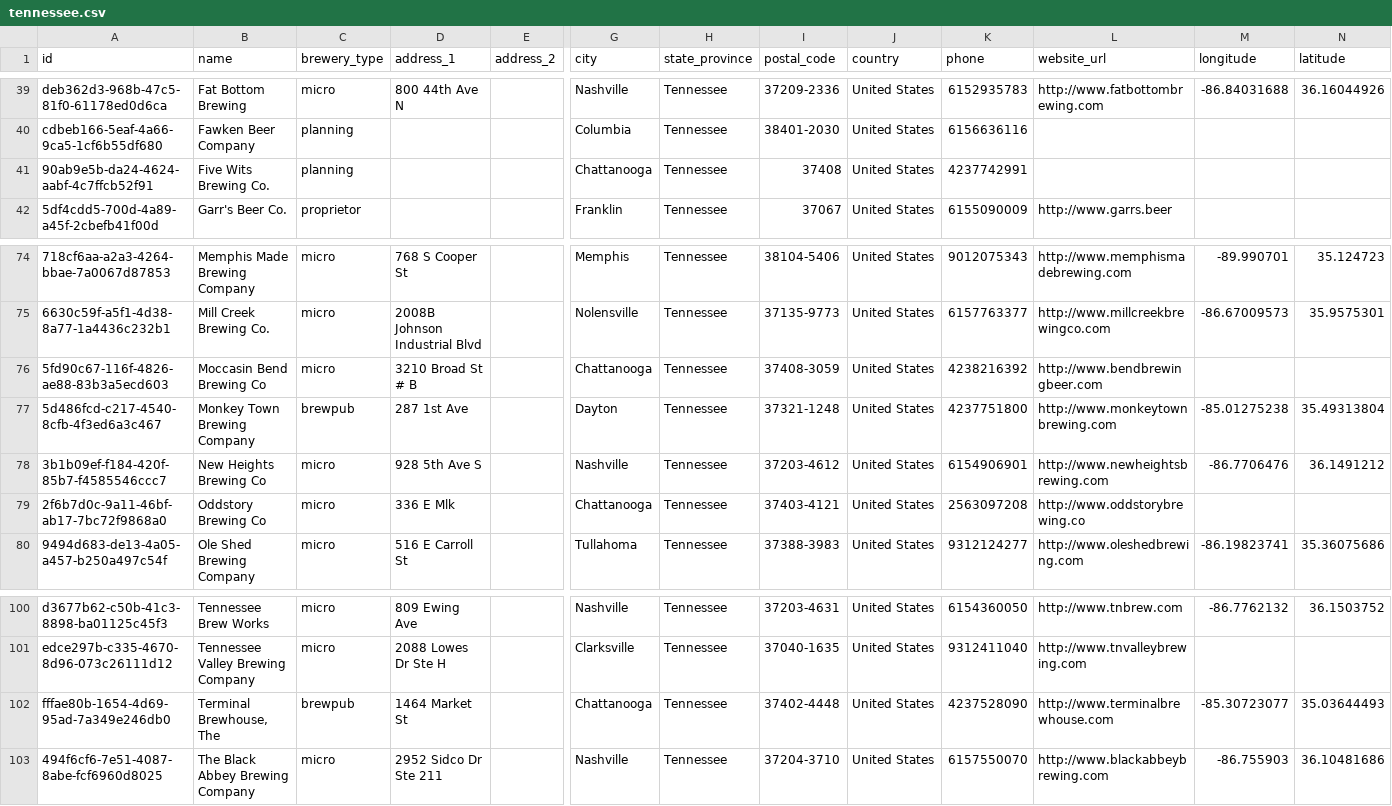
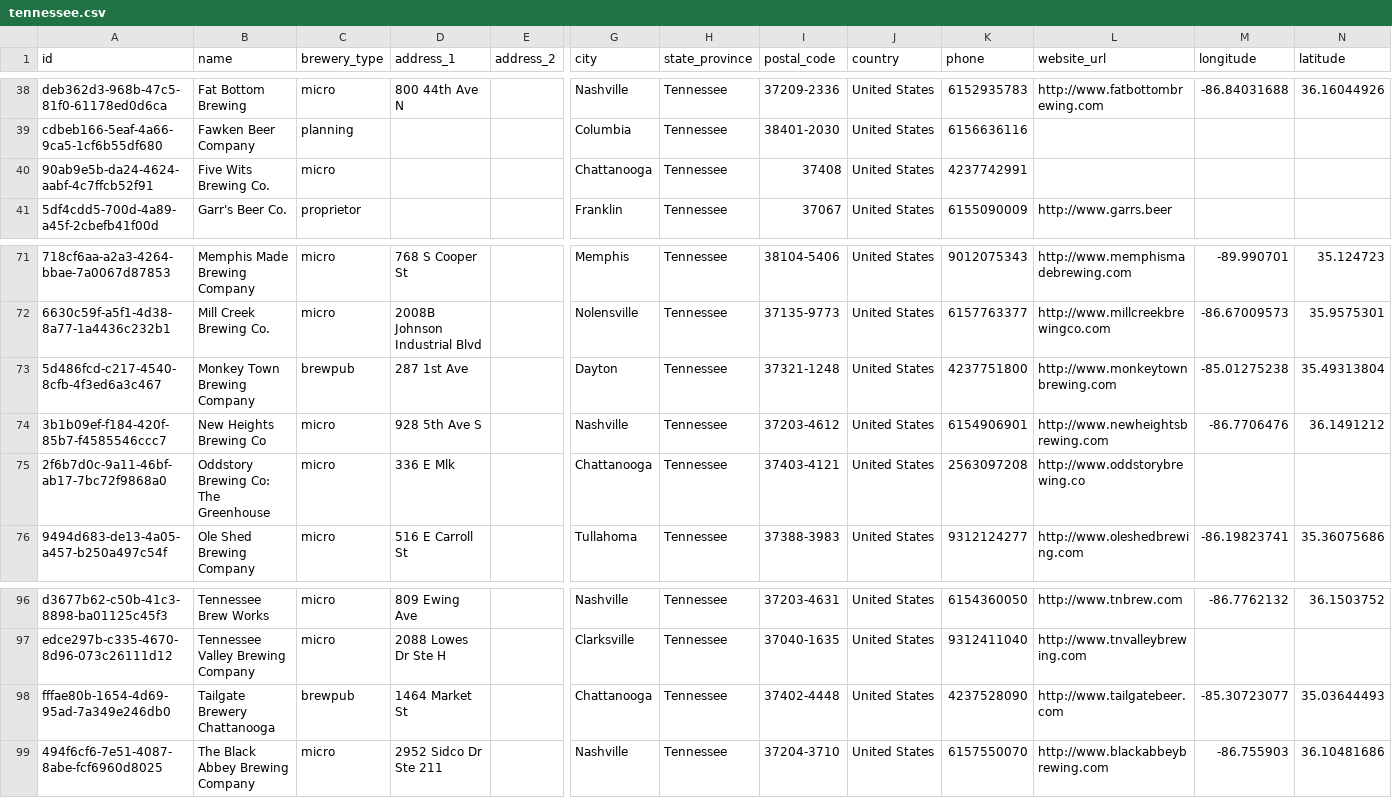
Before and after one commit to openbrewerydb/openbrewerydb, a CSV file: data/united-states/tennessee.csv, drawn as a sheet; only a part is shown, gaps mark what is left out; removed rows and columns are numbered as before the commit, all else as after; rows hold the shown columns only; the diff covers the shown part only; the diff names each change by its address in the sheet, - before the commit and + after, or states it on an @@ line.

Commit message:
Updating breweries in Chattanooga

```diff
--- a/data/united-states/tennessee.csv
+++ b/data/united-states/tennessee.csv
-C40 (brewery_type): planning
+C40 (brewery_type): micro
-row 76: 5fd90c67-116f-4826-ae88-83b3a5ecd603 | Moccasin Bend Brewing Co | micro | 3210 Broad St # B |  | Chattanooga | Tennessee | 37408-3059 | United States | 4238216392 | http://www.bendbrewingbeer.com
-B75 (name): Oddstory Brewing Co
+B75 (name): Oddstory Brewing Co: The Greenhouse
-B98 (name): Terminal Brewhouse, The
+B98 (name): Tailgate Brewery Chattanooga
-L98 (website_url): http://www.terminalbrewhouse.com
+L98 (website_url): http://www.tailgatebeer.com
```
Also changed, not shown: 4 added rows, 3 removed rows and 2 edited cells elsewhere in this file.
